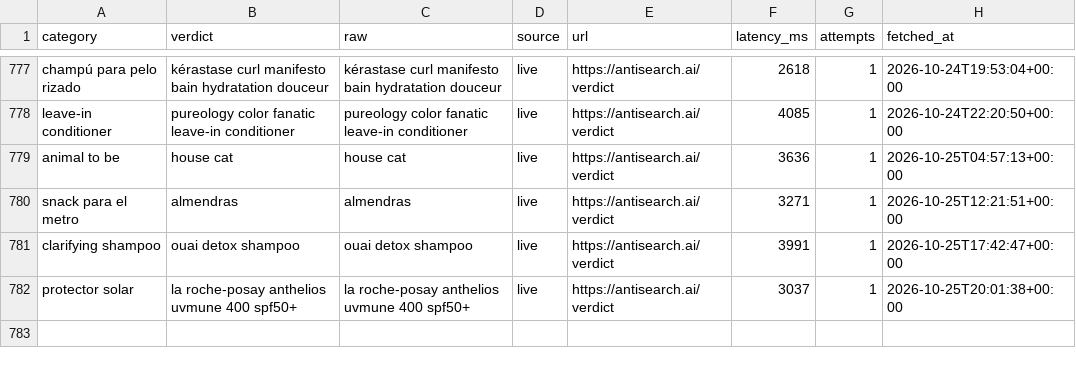
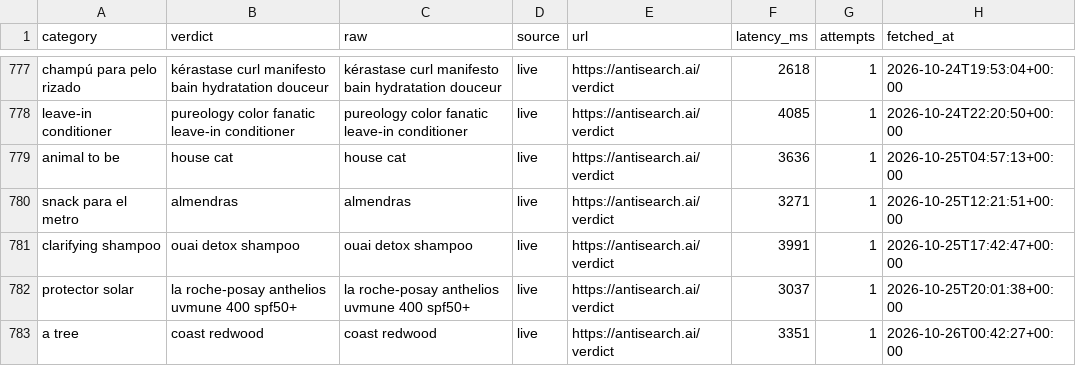
Before and after one commit to everfields/antisearch-automation, a CSV file: verdicts.csv, drawn as a sheet; only a part is shown, gaps mark what is left out.

```diff
--- a/verdicts.csv
+++ b/verdicts.csv
@@ -782 +782,2 @@ clarifying shampoo,ouai detox shampoo,ouai detox shampoo,live,https://antisearch
 protector solar,la roche-posay anthelios uvmune 400 spf50+,la roche-posay anthelios uvmune 400 spf50+,live,https://antisearch.ai/verdict,3037,1,2026-10-25T20:01:38+00:00
+a tree,coast redwood,coast redwood,live,https://antisearch.ai/verdict,3351,1,2026-10-26T00:42:27+00:00
```
Also changed, not shown: posts.csv, 1 other file.
